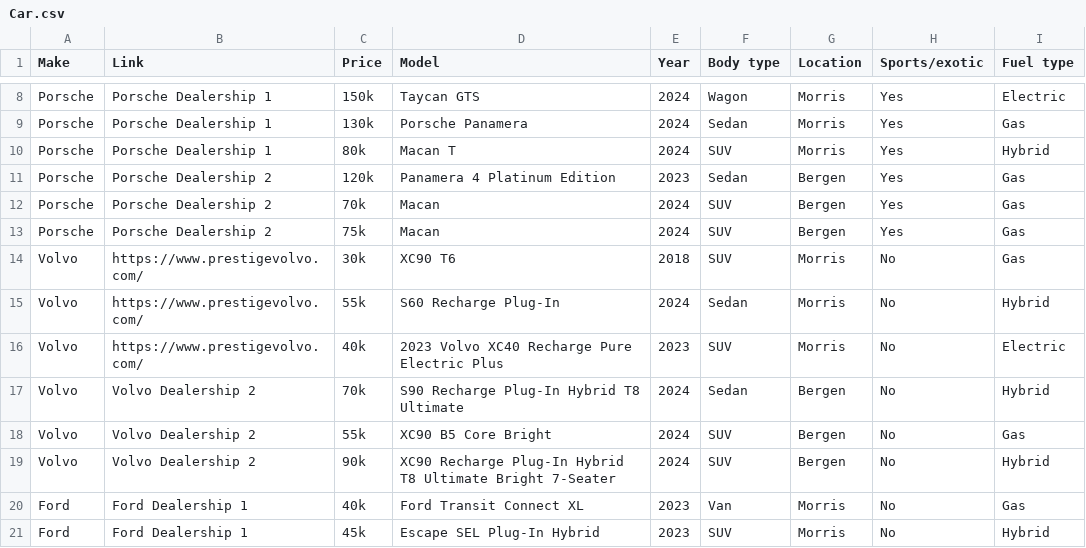
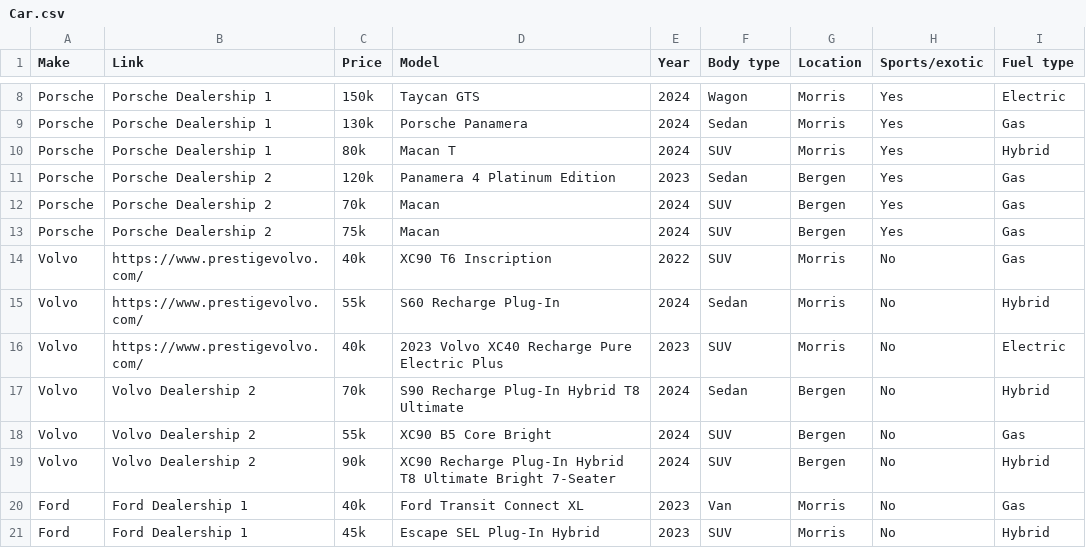
Before and after one commit to gabrielbraca/car-finder, a CSV file: src/Car.csv, drawn as a sheet; only a part is shown, gaps mark what is left out; the diff names each change by its address in the sheet, - before the commit and + after, or states it on an @@ line.

```diff
--- a/src/Car.csv
+++ b/src/Car.csv
-C14 (Price): 30k
+C14 (Price): 40k
-D14 (Model): XC90 T6
+D14 (Model): XC90 T6 Inscription
-E14 (Year): 2018
+E14 (Year): 2022
```
Also changed, not shown: 2 other files.
